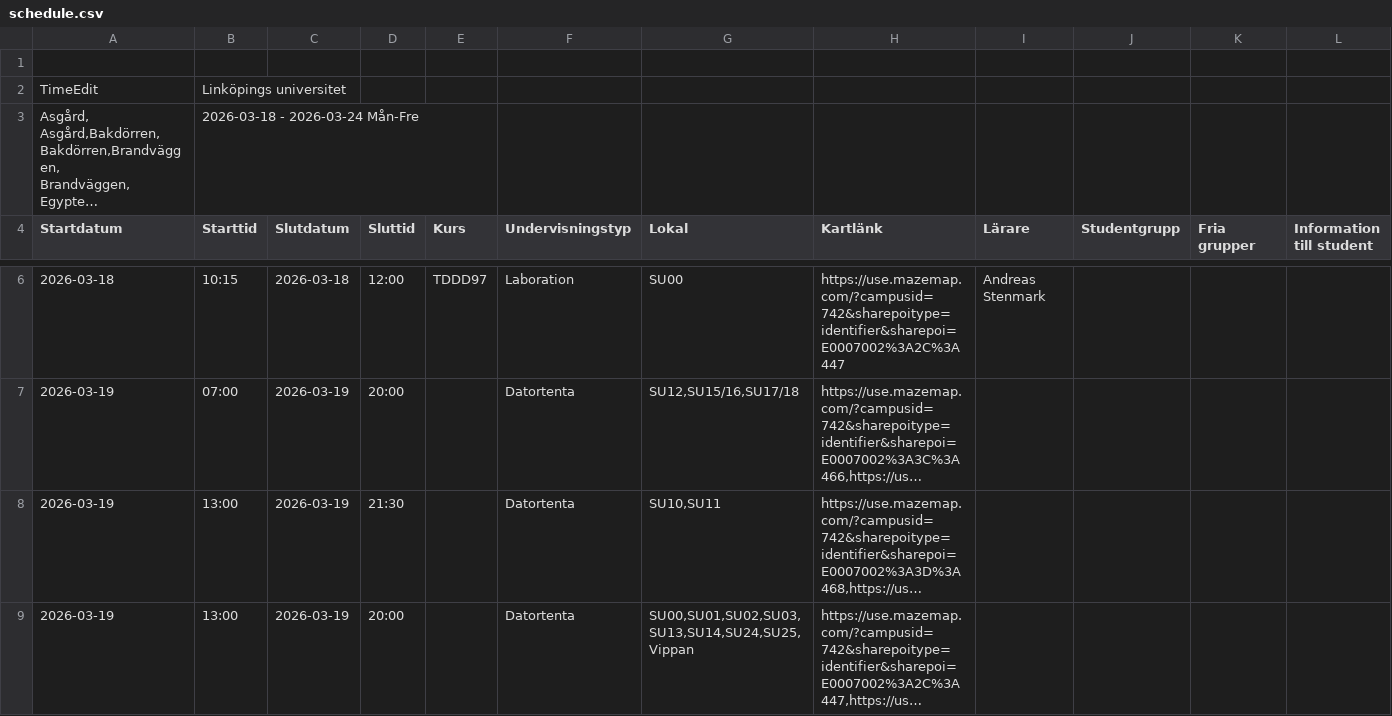
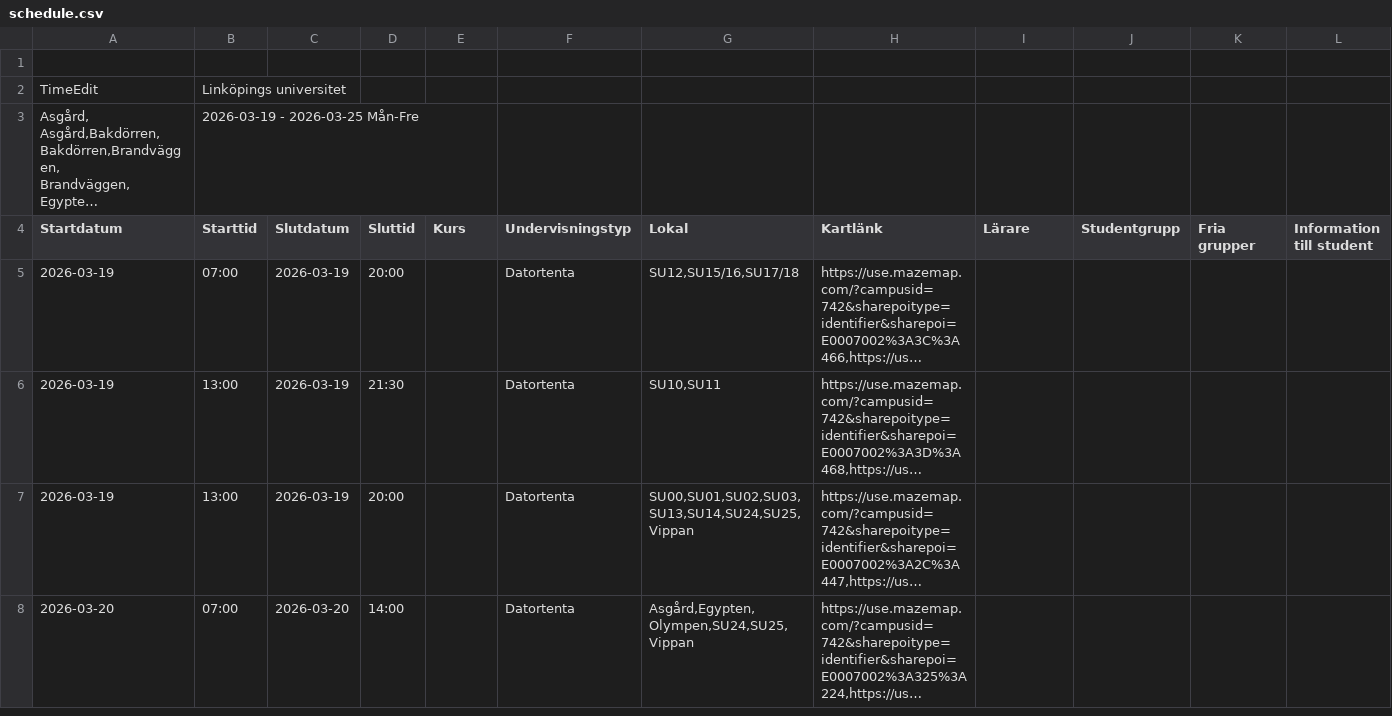
Before and after one commit to saltlakrits/saltlakrits.github.io, a CSV file: data/schedule.csv, drawn as a sheet; only a part is shown, gaps mark what is left out; the shorter side is filled out with more unchanged rows; long unchanged cells end in …; removed rows and columns are numbered as before the commit, all else as after; rows hold the shown columns only; the diff covers the shown part only; the diff names each change by its address in the sheet, - before the commit and + after, or states it on an @@ line.

```diff
--- a/data/schedule.csv
+++ b/data/schedule.csv
-B3 (Starttid): 2026-03-18 - 2026-03-24 Mån-Fre
+B3 (Starttid): 2026-03-19 - 2026-03-25 Mån-Fre
-row 6: 2026-03-18 | 10:15 | 2026-03-18 | 12:00 | TDDD97 | Laboration | SU00 | https://use.mazemap.com/?campusid=742&sharepoitype=identifier&sharepoi=E0007002%3A2C%3A447 | Andreas Stenmark
```
Also changed, not shown: 2 added rows and 1 removed row elsewhere in this file.
